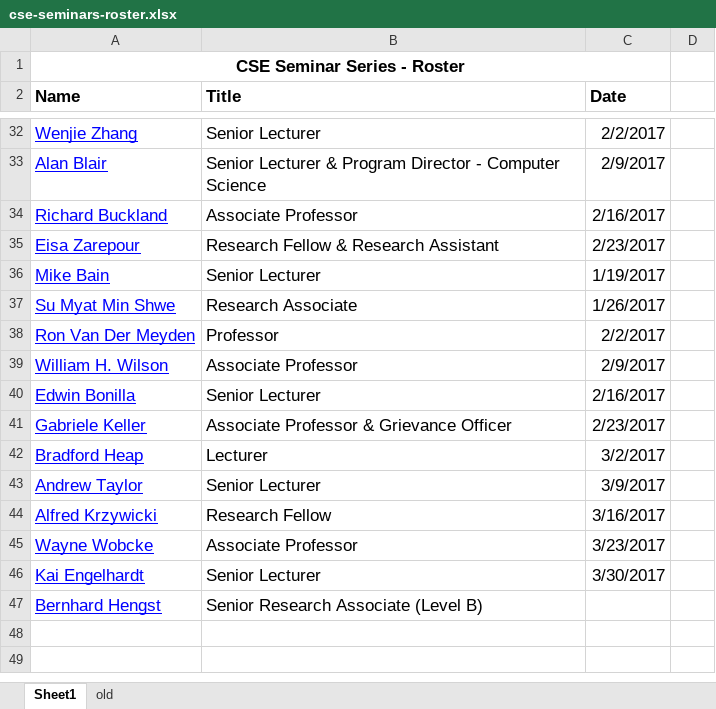
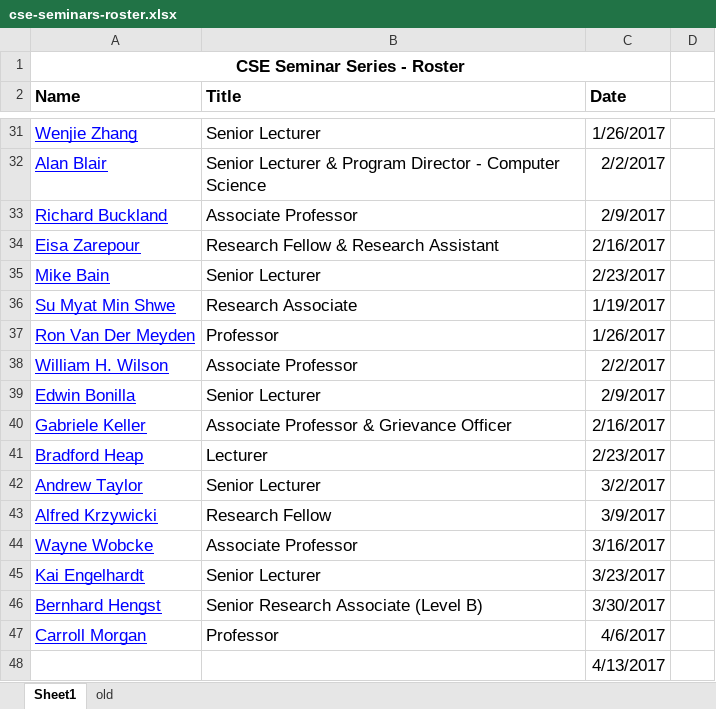
Before and after one commit to w-tingting/ebonilla.github.io, an Excel workbook: cse-seminars/cse-seminars-roster.xlsx, sheet Sheet1, drawn as a sheet; only a part is shown, gaps mark what is left out; values as stored, in another font and other column widths than the file's, no borders; addresses are those after the commit; the diff covers the shown part only; the diff names each change by its address in the sheet, - before the commit and + after, or states it on an @@ line.

```diff
--- a/cse-seminars/cse-seminars-roster.xlsx (sheet Sheet1)
+++ b/cse-seminars/cse-seminars-roster.xlsx (sheet Sheet1)
-C31 (Date): 2/2/2017
+C31 (Date): 1/26/2017
-C32 (Date): 2/9/2017
+C32 (Date): 2/2/2017
-C33 (Date): 2/16/2017
+C33 (Date): 2/9/2017
-C34 (Date): 2/23/2017
+C34 (Date): 2/16/2017
-C35 (Date): 1/19/2017
+C35 (Date): 2/23/2017
-C36 (Date): 1/26/2017
+C36 (Date): 1/19/2017
-C37 (Date): 2/2/2017
+C37 (Date): 1/26/2017
-C38 (Date): 2/9/2017
+C38 (Date): 2/2/2017
-C39 (Date): 2/16/2017
+C39 (Date): 2/9/2017
-C40 (Date): 2/23/2017
+C40 (Date): 2/16/2017
-C41 (Date): 3/2/2017
+C41 (Date): 2/23/2017
-C42 (Date): 3/9/2017
+C42 (Date): 3/2/2017
-C43 (Date): 3/16/2017
+C43 (Date): 3/9/2017
-C44 (Date): 3/23/2017
+C44 (Date): 3/16/2017
-C45 (Date): 3/30/2017
+C45 (Date): 3/23/2017
-C46 (Date): (empty)
+C46 (Date): 3/30/2017
+row 47: Carroll Morgan | Professor | 4/6/2017
+row 48:  |  | 4/13/2017
```
Also changed, not shown: 1 removed row and 29 edited cells elsewhere in this sheet, 1 other file.
